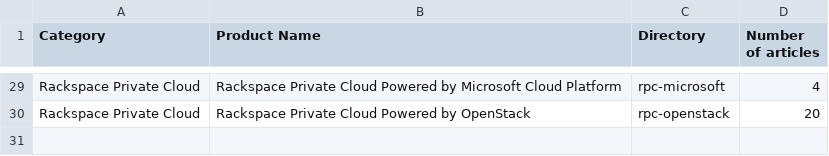
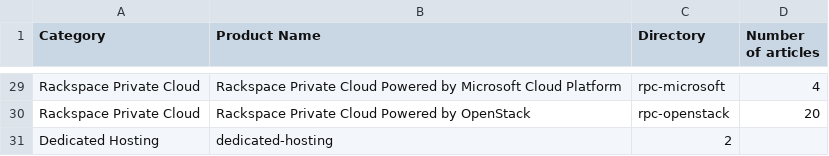
Before and after one commit to rackerlabs/support-how-to, a CSV file: products.csv, drawn as a sheet; only a part is shown, gaps mark what is left out.

Commit message:
Add dedicated hosting to products.csv

```diff
--- a/products.csv
+++ b/products.csv
@@ -30 +30,2 @@ Rackspace Private Cloud,Rackspace Private Cloud Powered by Microsoft Cloud Platf
 Rackspace Private Cloud,Rackspace Private Cloud Powered by OpenStack,rpc-openstack,20
+Dedicated Hosting, dedicated-hosting, 2
```
